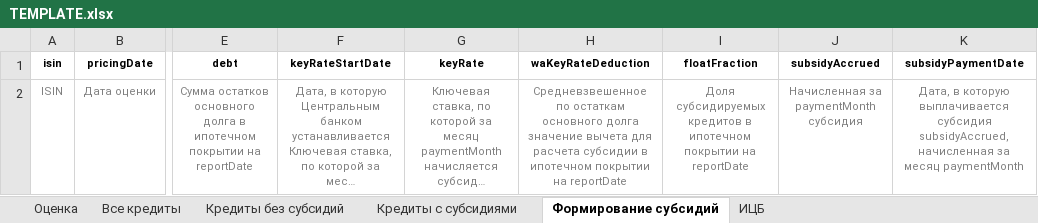
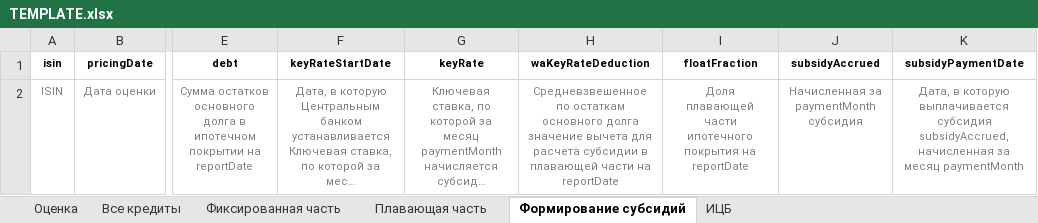
Before and after one commit to pdovbnya/convention, an Excel workbook: TEMPLATE.xlsx, sheet Формирование субсидий, drawn as a sheet; only a part is shown, gaps mark what is left out; long unchanged cells end in …; values as stored, in another font and other column widths than the file's, no borders; the diff names each change by its address in the sheet, - before the commit and + after, or states it on an @@ line.

```diff
--- a/TEMPLATE.xlsx (sheet Формирование субсидий)
+++ b/TEMPLATE.xlsx (sheet Формирование субсидий)
-sheet tab: Кредиты без субсидий
+sheet tab: Фиксированная часть
-sheet tab: Кредиты с субсидиями
+sheet tab: Плавающая часть
-H2 (waKeyRateDeduction): …субсидии в ипотечном покрытии на reportDate
+H2 (waKeyRateDeduction): …субсидии в плавающей части на reportDate
-I2 (floatFraction): Доля субсидируемых кредитов в ипотечном покрытии на reportDate
+I2 (floatFraction): Доля плавающей части ипотечного покрытия на reportDate
```
Also changed, not shown: sheet Оценка, TEMPLATE_IFRS.xlsx, 4 other files.
